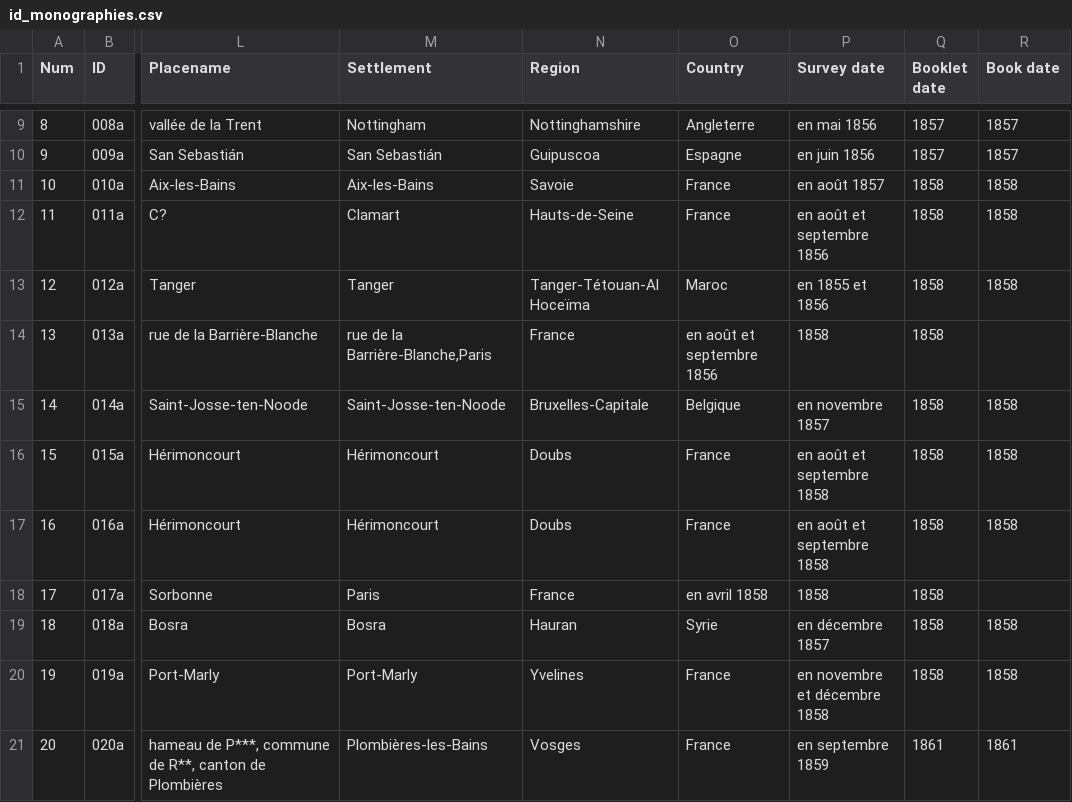
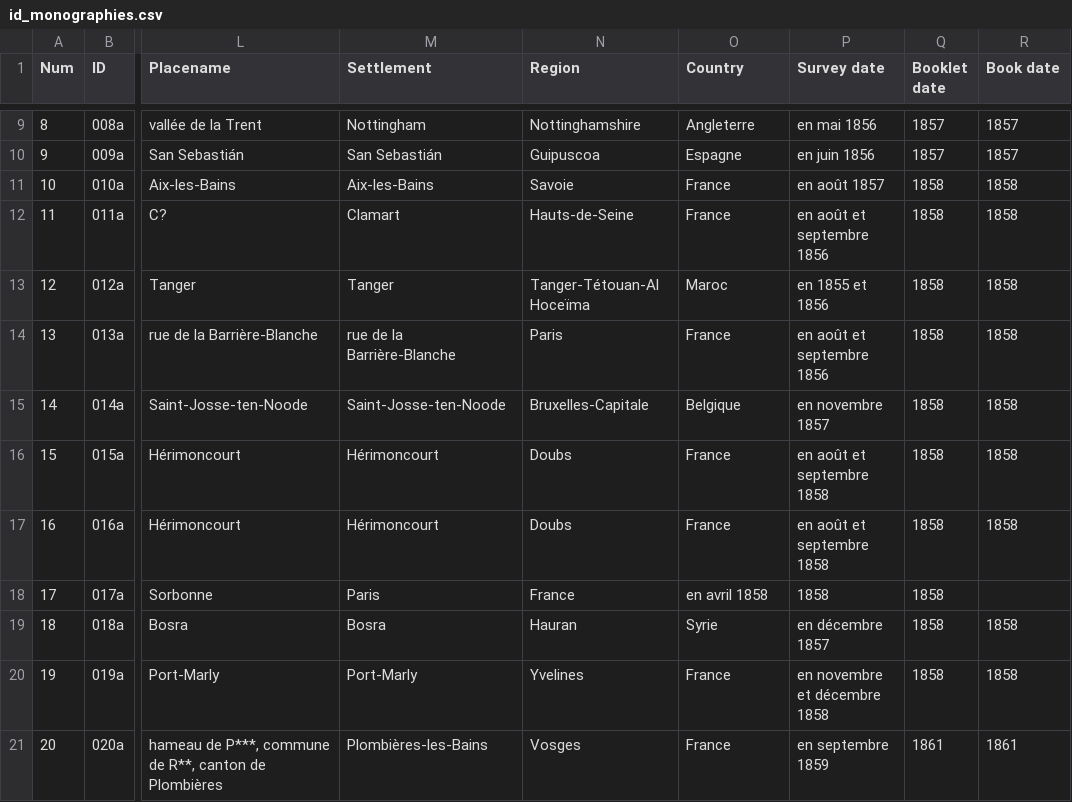
Before and after one commit to jeandamien-genero/app-ouvriers-deux-mondes, a CSV file: app/static/csv/id_monographies.csv, drawn as a sheet; only a part is shown, gaps mark what is left out; the diff names each change by its address in the sheet, - before the commit and + after, or states it on an @@ line.

Commit message:
correction rue de la Barrière-Blanche

```diff
--- a/app/static/csv/id_monographies.csv
+++ b/app/static/csv/id_monographies.csv
-M14 (Settlement): rue de la Barrière-Blanche,Paris
+M14 (Settlement): rue de la Barrière-Blanche
-N14 (Region): France
+N14 (Region): Paris
-O14 (Country): en août et septembre 1856
+O14 (Country): France
-P14 (Survey date): 1858
+P14 (Survey date): en août et septembre 1856
-R14 (Book date): (empty)
+R14 (Book date): 1858
```
